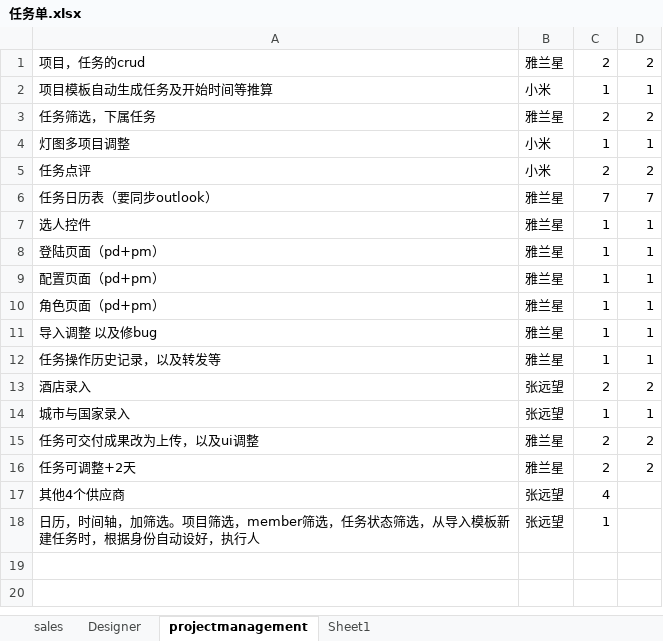
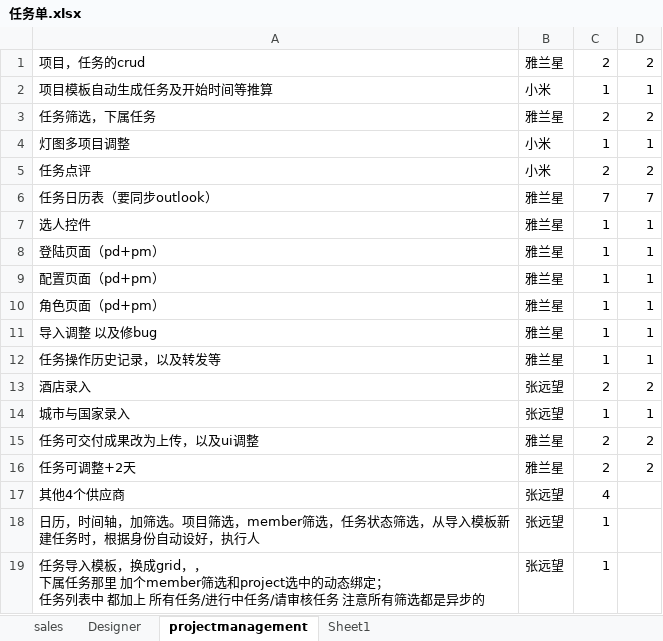
Before and after one commit to andrearustia6/cdmc-sales, an Excel workbook: Tasks/任务单.xlsx, sheet projectmanagement, drawn as a sheet; values as stored, in another font and other column widths than the file's, no borders; ↵ is a line break in a cell; the diff names each change by its address in the sheet, - before the commit and + after, or states it on an @@ line.

```diff
--- a/Tasks/任务单.xlsx (sheet projectmanagement)
+++ b/Tasks/任务单.xlsx (sheet projectmanagement)
+row 19: 任务导入模板，换成grid，， ↵ 下属任务那里 加个member筛选和project选中的动态绑定； ↵ 任务列表中 都加上 所有任务/进行中任务/请审核任务 注意所有筛选都是异步的 | 张远望 | 1
```
Also changed, not shown: sheet sales.
